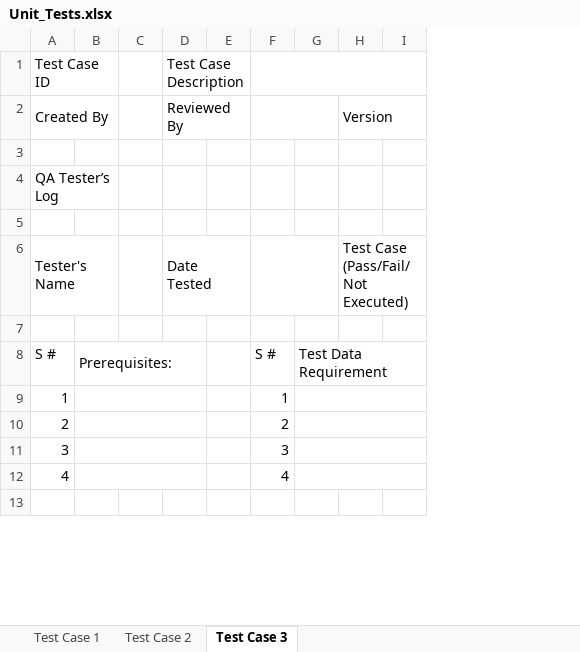
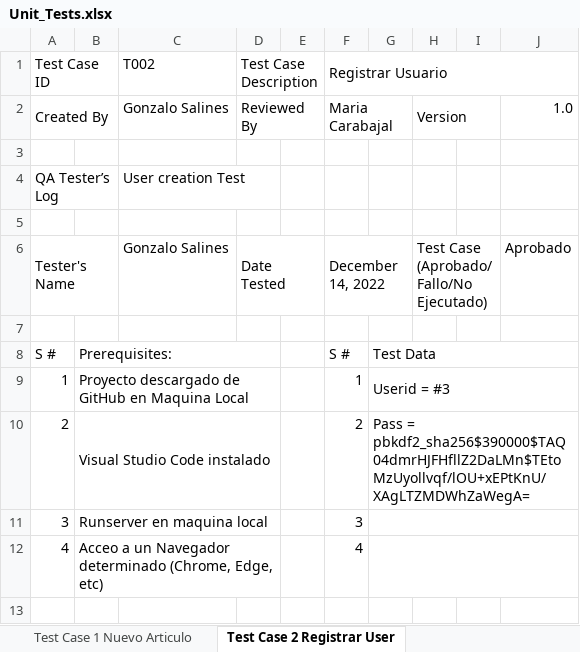
Before and after one commit to mcarbmont89/ECOMMERCE-DEPORTES, an Excel workbook: Casos de Prueba/Unit_Tests.xlsx, sheet Test Case 2 Registrar User, drawn as a sheet; only a part is shown; values as stored, in another font and other column widths than the file's, no cell formats; removed rows and columns are numbered as before the commit, all else as after; the diff covers the shown part only; the diff names each change by its address in the sheet, - before the commit and + after, or states it on an @@ line.

Commit message:
Update Unit_Tests.xlsx

```diff
--- a/Casos de Prueba/Unit_Tests.xlsx (sheet Test Case 2 Registrar User)
+++ b/Casos de Prueba/Unit_Tests.xlsx (sheet Test Case 2 Registrar User)
-sheet tab: Test Case 2
+sheet tab: Test Case 1 Nuevo Articulo
-sheet tab: Test Case 3
+sheet tab: Test Case 2 Registrar User
@@ sheet tab hidden: Test Case 1 @@
-column C, empty
+column C (T002), rows 2-6: Gonzalo Salines |  | User creation Test |  | Gonzalo Salines
-column G, row 8: Test Data Requirement
+column G, rows 8-10: Test Data | Userid = #3 | Pass = pbkdf2_sha256$390000$TAQ04dmrHJFHfllZ2DaLMn$TEtoMzUyollvqf/lOU+xEPtKnU/XAgLTZMDWhZaWegA=
-column I, empty
+column I, empty
+column J, rows 2-6: 1.0 |  |  |  | Aprobado
-F1: (empty)
+F1: Registrar Usuario
-F2 (Registrar Usuario): (empty)
+F2 (Registrar Usuario): Maria Carabajal
-F6 (Registrar Usuario): (empty)
+F6 (Registrar Usuario): December 14, 2022
-H6: Test Case (Pass/Fail/Not Executed)
+H6: Test Case (Aprobado/Fallo/No Ejecutado)
-B9: (empty)
+B9: Proyecto descargado de GitHub en Maquina Local
-B10: (empty)
+B10: Visual Studio Code instalado
-B11: (empty)
+B11: Runserver en maquina local
-B12: (empty)
+B12: Acceo a un Navegador determinado (Chrome, Edge, etc)
```
Also changed, not shown: 8 added rows, 1 removed row and merged cells elsewhere in this sheet, sheet Test Case 1 Nuevo Articulo, other sheet tabs, cell formats.
